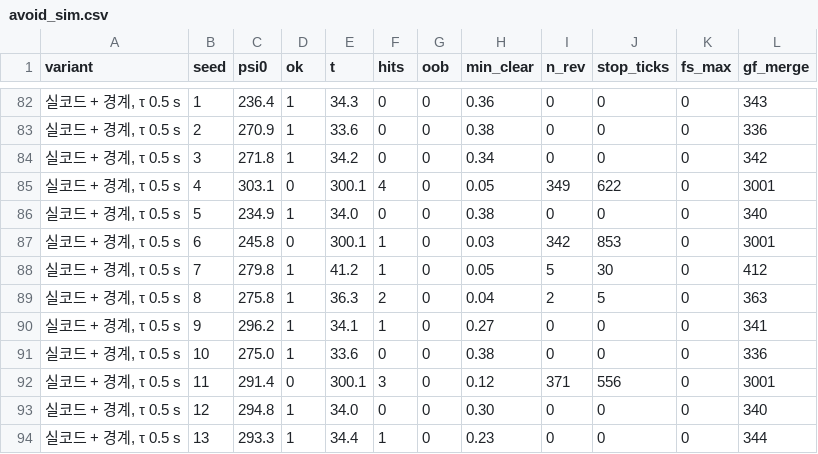
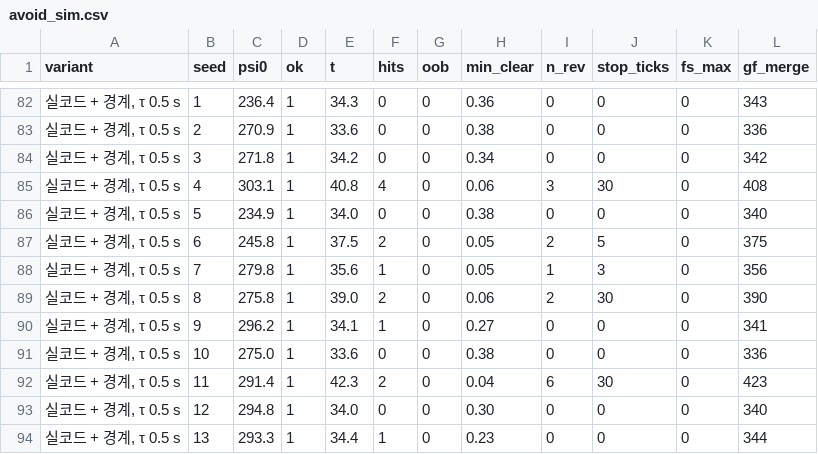
Before and after one commit to unmatsutake377-rgb/ros2_ws, a CSV file: tools/sim/out/avoid_sim.csv, drawn as a sheet; only a part is shown, gaps mark what is left out; the diff covers the shown part only.

```diff
--- a/tools/sim/out/avoid_sim.csv
+++ b/tools/sim/out/avoid_sim.csv
@@ -84,10 +84,10 @@ variant,seed,psi0,ok,t,hits,oob,min_clear,n_rev,stop_ticks,fs_max,gf_merge
 "실코드 + 경계, τ 0.5 s",3,271.8,1,34.2,0,0,0.34,0,0,0,342
-"실코드 + 경계, τ 0.5 s",4,303.1,0,300.1,4,0,0.05,349,622,0,3001
+"실코드 + 경계, τ 0.5 s",4,303.1,1,40.8,4,0,0.06,3,30,0,408
 "실코드 + 경계, τ 0.5 s",5,234.9,1,34.0,0,0,0.38,0,0,0,340
-"실코드 + 경계, τ 0.5 s",6,245.8,0,300.1,1,0,0.03,342,853,0,3001
-"실코드 + 경계, τ 0.5 s",7,279.8,1,41.2,1,0,0.05,5,30,0,412
-"실코드 + 경계, τ 0.5 s",8,275.8,1,36.3,2,0,0.04,2,5,0,363
+"실코드 + 경계, τ 0.5 s",6,245.8,1,37.5,2,0,0.05,2,5,0,375
+"실코드 + 경계, τ 0.5 s",7,279.8,1,35.6,1,0,0.05,1,3,0,356
+"실코드 + 경계, τ 0.5 s",8,275.8,1,39.0,2,0,0.06,2,30,0,390
 "실코드 + 경계, τ 0.5 s",9,296.2,1,34.1,1,0,0.27,0,0,0,341
 "실코드 + 경계, τ 0.5 s",10,275.0,1,33.6,0,0,0.38,0,0,0,336
-"실코드 + 경계, τ 0.5 s",11,291.4,0,300.1,3,0,0.12,371,556,0,3001
+"실코드 + 경계, τ 0.5 s",11,291.4,1,42.3,2,0,0.04,6,30,0,423
 "실코드 + 경계, τ 0.5 s",12,294.8,1,34.0,0,0,0.30,0,0,0,340
```
Also changed, not shown: 109 edited cells elsewhere in this file, 12 other files.
